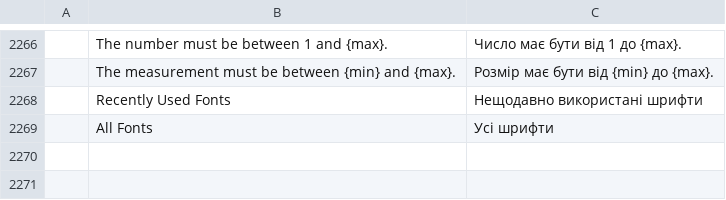
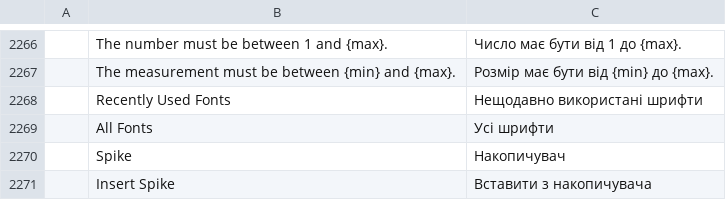
Before and after one commit to 0x-fork/wordcraft, a TSV file: crates/ui-egui/src/i18n/uk.tsv, drawn as a sheet; only a part is shown, gaps mark what is left out.

Commit message:
Word's Spike: Ctrl+F3 collects cuts, Ctrl+Shift+F3 inserts them (#2507)
* Spike: Ctrl+F3 collects cuts, Ctrl+Shift+F3 inserts them and empties it (gap #24)

* Search test: a lone INSERT's witness within the box's 14 results; Table checked past it

---------

Co-authored-by: Brandon Thomas <echelon@gmail.com>

```diff
--- a/crates/ui-egui/src/i18n/uk.tsv
+++ b/crates/ui-egui/src/i18n/uk.tsv
@@ -2269 +2269,3 @@
 	All Fonts	Усі шрифти
+	Spike	Накопичувач
+	Insert Spike	Вставити з накопичувача
```
Also changed, not shown: crates/ui-egui/src/i18n/bg.tsv, crates/ui-egui/src/i18n/fr.tsv, 29 other files.
